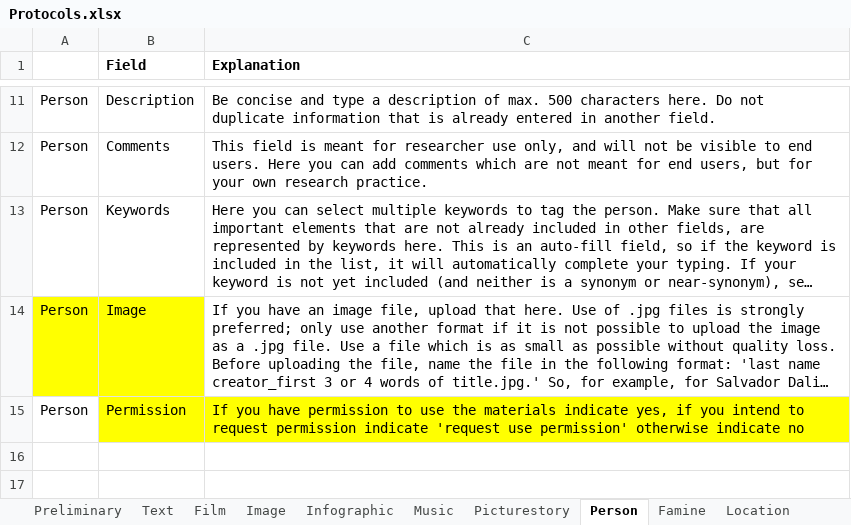
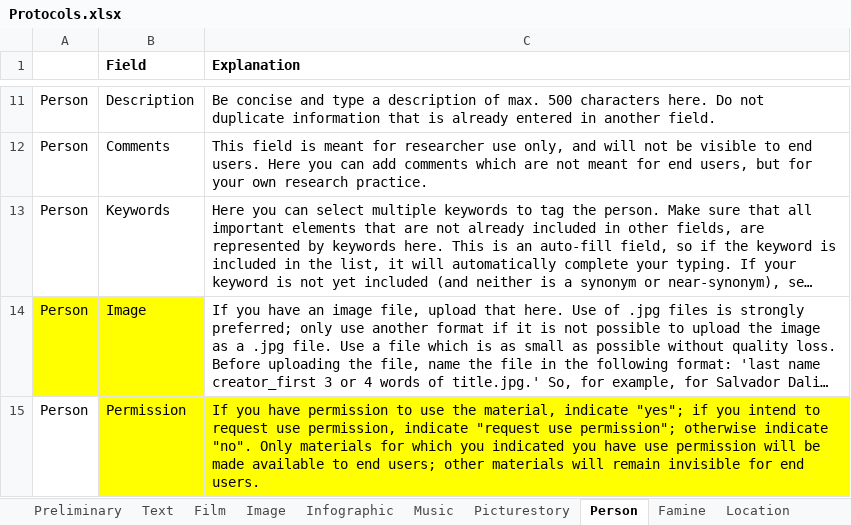
Before and after one commit to martijnbentum/heritages, an Excel workbook: data/Protocols.xlsx, sheet Person, drawn as a sheet; only a part is shown, gaps mark what is left out; long unchanged cells end in …; values as stored, in another font and other column widths than the file's, no borders; the diff names each change by its address in the sheet, - before the commit and + after, or states it on an @@ line.

Commit message:
added protocol changed permission for the different sources models

```diff
--- a/data/Protocols.xlsx (sheet Person)
+++ b/data/Protocols.xlsx (sheet Person)
-C15 (Explanation): …use the materials indicate yes, if you intend to request permission indicate 'request use permission' otherwise indicate no
+C15 (Explanation): …use the material, indicate "yes"; if you intend to request use permission, indicate "request use permission"; otherwise indicate "no". Only materials for which you indicated you have use permission will be made available to end users; other materials will remain invisible for end users.
```
Also changed, not shown: sheet Image, sheet Infographic, sheet Music, sheet Picturestory, sheet Film, sheet Text.
